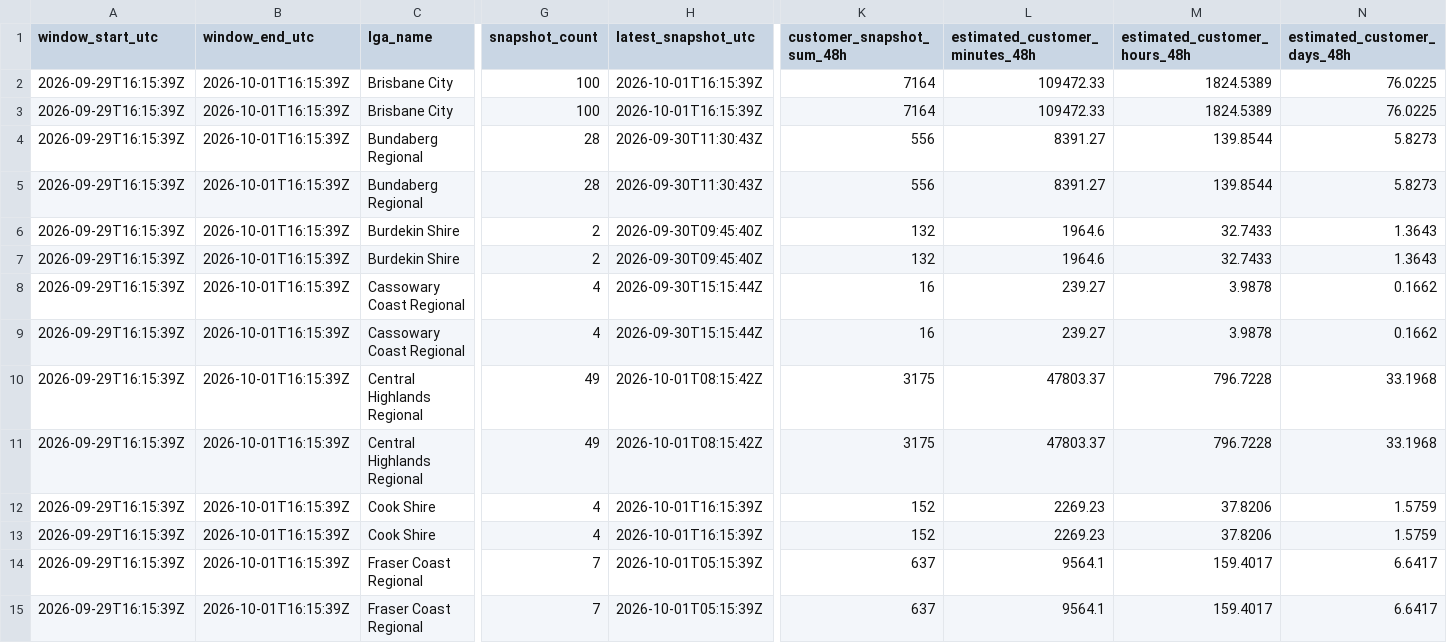
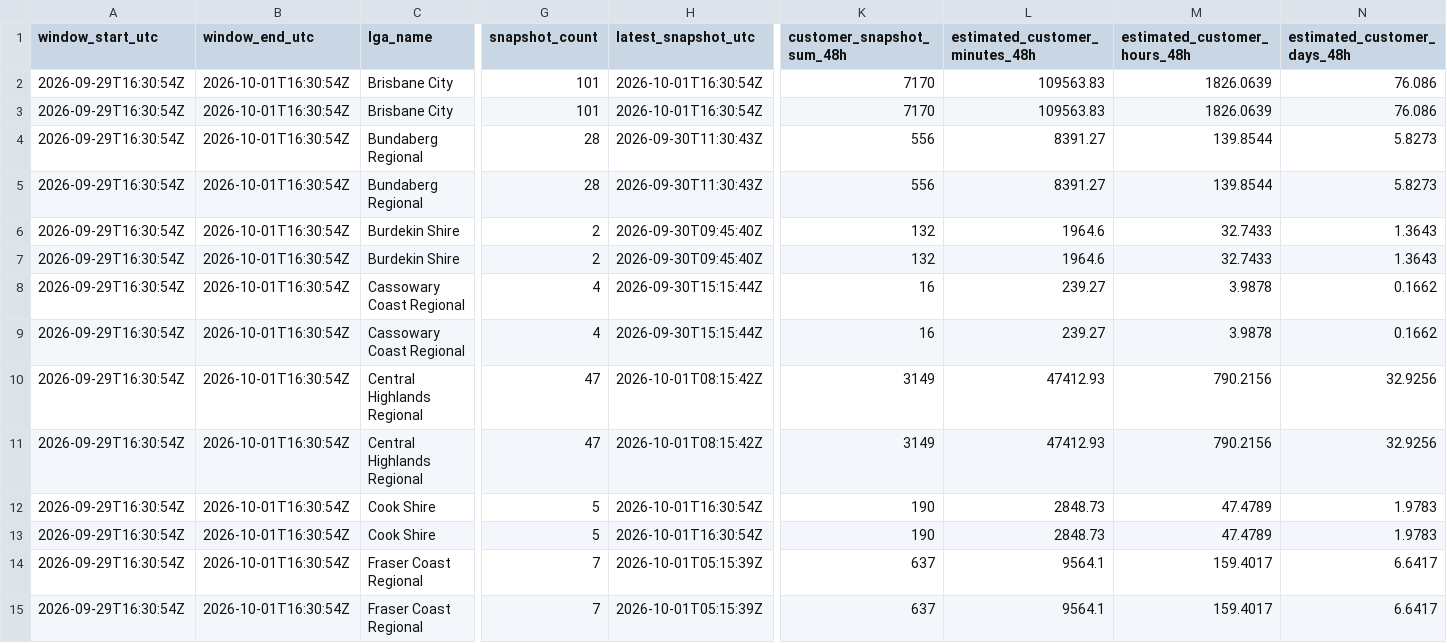
Before and after one commit to gowlettluke/qldpoweroutages, a CSV file: data/lga_cumulative_48h.csv, drawn as a sheet; only a part is shown, gaps mark what is left out; the diff covers the shown part only; the diff names each change by its address in the sheet, - before the commit and + after, or states it on an @@ line.

```diff
--- a/data/lga_cumulative_48h.csv
+++ b/data/lga_cumulative_48h.csv
-A2:A15 (window_start_utc): 2026-09-29T16:15:39Z
+A2:A15 (window_start_utc): 2026-09-29T16:30:54Z
-B2:B15 (window_end_utc): 2026-10-01T16:15:39Z
+B2:B15 (window_end_utc): 2026-10-01T16:30:54Z
-G2:G3 (snapshot_count): 100
+G2:G3 (snapshot_count): 101
-H2:H3 (latest_snapshot_utc): 2026-10-01T16:15:39Z
+H2:H3 (latest_snapshot_utc): 2026-10-01T16:30:54Z
-K2:K3 (customer_snapshot_sum_48h): 7164
+K2:K3 (customer_snapshot_sum_48h): 7170
-L2:L3 (estimated_customer_minutes_48h): 109472.33
+L2:L3 (estimated_customer_minutes_48h): 109563.83
-M2:M3 (estimated_customer_hours_48h): 1824.5389
+M2:M3 (estimated_customer_hours_48h): 1826.0639
-N2:N3 (estimated_customer_days_48h): 76.0225
+N2:N3 (estimated_customer_days_48h): 76.086
-G10:G11 (snapshot_count): 49
+G10:G11 (snapshot_count): 47
-K10:K11 (customer_snapshot_sum_48h): 3175
+K10:K11 (customer_snapshot_sum_48h): 3149
-L10:L11 (estimated_customer_minutes_48h): 47803.37
+L10:L11 (estimated_customer_minutes_48h): 47412.93
-M10:M11 (estimated_customer_hours_48h): 796.7228
+M10:M11 (estimated_customer_hours_48h): 790.2156
-N10:N11 (estimated_customer_days_48h): 33.1968
+N10:N11 (estimated_customer_days_48h): 32.9256
-G12:G13 (snapshot_count): 4
+G12:G13 (snapshot_count): 5
-H12:H13 (latest_snapshot_utc): 2026-10-01T16:15:39Z
+H12:H13 (latest_snapshot_utc): 2026-10-01T16:30:54Z
-K12:K13 (customer_snapshot_sum_48h): 152
+K12:K13 (customer_snapshot_sum_48h): 190
-L12:L13 (estimated_customer_minutes_48h): 2269.23
+L12:L13 (estimated_customer_minutes_48h): 2848.73
-M12:M13 (estimated_customer_hours_48h): 37.8206
+M12:M13 (estimated_customer_hours_48h): 47.4789
-N12:N13 (estimated_customer_days_48h): 1.5759
+N12:N13 (estimated_customer_days_48h): 1.9783
```
Also changed, not shown: 132 edited cells elsewhere in this file, data/lga_totals_48h.csv, data/lga_totals_latest.csv, 4 other files.
